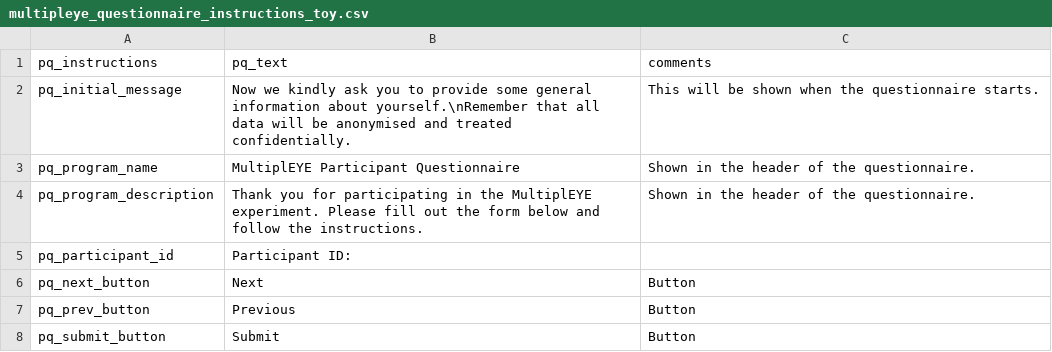
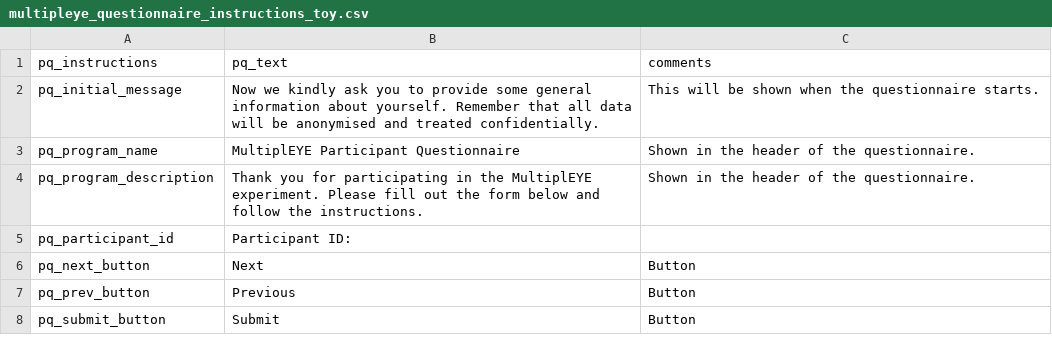
Before and after one commit to MultiplEYE-COST/wg1-experiment-implementation, a CSV file: experiment_implementation/data/participant_questionnaire_toy_x_1/multipleye_questionnaire_instructions_toy.csv, drawn as a sheet; only a part is shown.

```diff
--- a/experiment_implementation/data/participant_questionnaire_toy_x_1/multipleye_questionnaire_instructions_toy.csv
+++ b/experiment_implementation/data/participant_questionnaire_toy_x_1/multipleye_questionnaire_instructions_toy.csv
@@ -1,3 +1,3 @@
 pq_instructions,pq_text,comments
-pq_initial_message,Now we kindly ask you to provide some general information about yourself.\nRemember that all data will be anonymised and treated confidentially.,This will be shown when the questionnaire starts.
+pq_initial_message,Now we kindly ask you to provide some general information about yourself. Remember that all data will be anonymised and treated confidentially.,This will be shown when the questionnaire starts.
 pq_program_name,MultiplEYE Participant Questionnaire,Shown in the header of the questionnaire.
```
Also changed, not shown: experiment_implementation/data/participant_questionnaire_toy_x_1/multipleye_questionnaire_questions_toy.csv, 2 other files.
